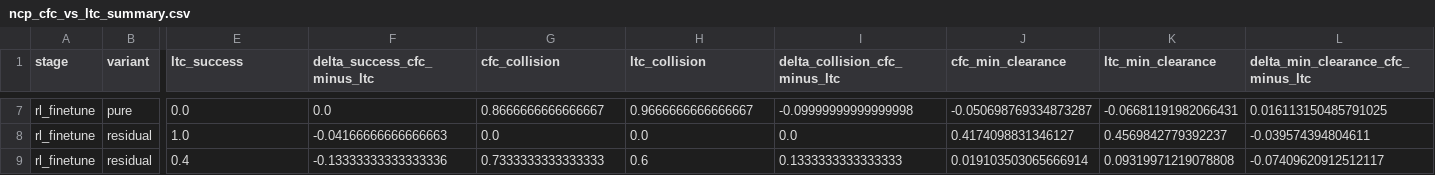
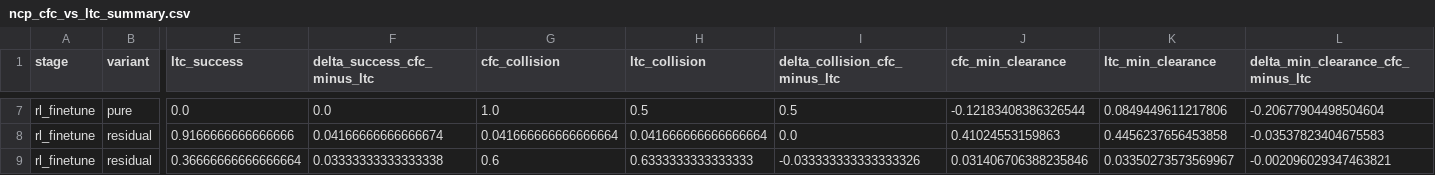
Before and after one commit to heimdilon/hypothesis-6-lnn-neurosymbolic, a CSV file: hypothesis_6_lnn_neurosymbolic/results/ncp_cfc_vs_ltc_summary.csv, drawn as a sheet; only a part is shown, gaps mark what is left out; removed rows and columns are numbered as before the commit, all else as after; rows hold the shown columns only; the diff covers the shown part only; the diff names each change by its address in the sheet, - before the commit and + after, or states it on an @@ line.

```diff
--- a/hypothesis_6_lnn_neurosymbolic/results/ncp_cfc_vs_ltc_summary.csv
+++ b/hypothesis_6_lnn_neurosymbolic/results/ncp_cfc_vs_ltc_summary.csv
-G7 (cfc_collision): 0.8666666666666667
+G7 (cfc_collision): 1.0
-H7 (ltc_collision): 0.9666666666666667
+H7 (ltc_collision): 0.5
-I7 (delta_collision_cfc_minus_ltc): -0.09999999999999998
+I7 (delta_collision_cfc_minus_ltc): 0.5
-J7 (cfc_min_clearance): -0.050698769334873287
+J7 (cfc_min_clearance): -0.12183408386326544
-K7 (ltc_min_clearance): -0.06681191982066431
+K7 (ltc_min_clearance): 0.0849449611217806
-L7: 0.016113150485791025
+L7: -0.20677904498504604
-E8 (ltc_success): 1.0
+E8 (ltc_success): 0.9166666666666666
-F8 (delta_success_cfc_minus_ltc): -0.04166666666666663
+F8 (delta_success_cfc_minus_ltc): 0.04166666666666674
-G8 (cfc_collision): 0.0
+G8 (cfc_collision): 0.041666666666666664
-H8 (ltc_collision): 0.0
+H8 (ltc_collision): 0.041666666666666664
-J8 (cfc_min_clearance): 0.4174098831346127
+J8 (cfc_min_clearance): 0.41024553159863
-K8 (ltc_min_clearance): 0.4569842779392237
+K8 (ltc_min_clearance): 0.4456237656453858
-L8: -0.039574394804611
+L8: -0.03537823404675583
-row 9: rl_finetune | residual | 0.4 | -0.13333333333333336 | 0.7333333333333333 | 0.6 | 0.1333333333333333 | 0.019103503065666914 | 0.09319971219078808 | -0.07409620912512117
+row 9: rl_finetune | residual | 0.36666666666666664 | 0.03333333333333338 | 0.6 | 0.6333333333333333 | -0.033333333333333326 | 0.031406706388235846 | 0.03350273573569967 | -0.002096029347463821
```
Also changed, not shown: 1 added row, 1 removed row and 25 edited cells elsewhere in this file, hypothesis_6_lnn_neurosymbolic/results/ncp_ablation_episode_results.csv, hypothesis_6_lnn_neurosymbolic/results/ncp_ablation_group_summary.csv, 8 other files.
